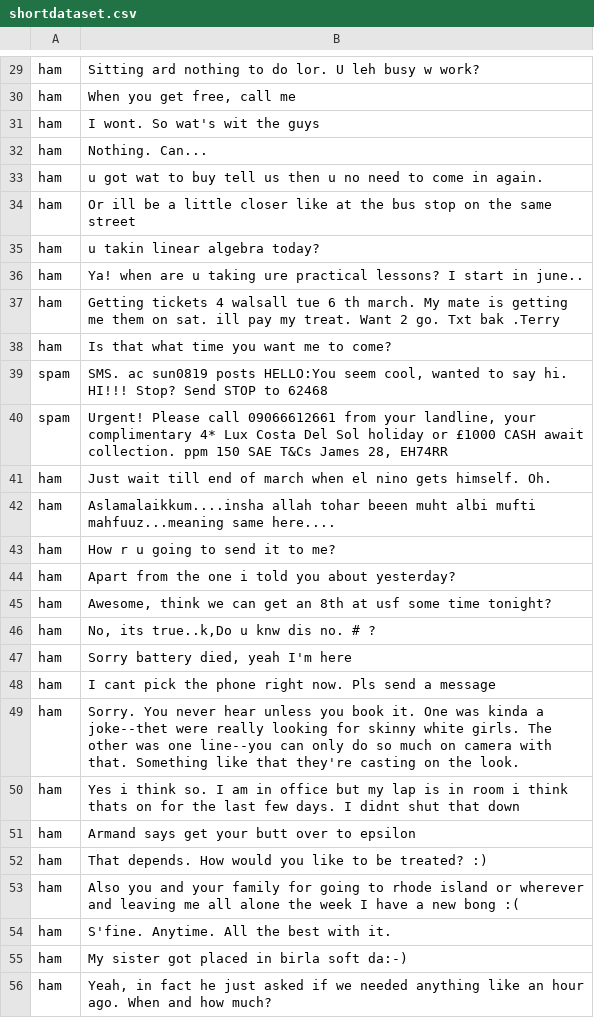
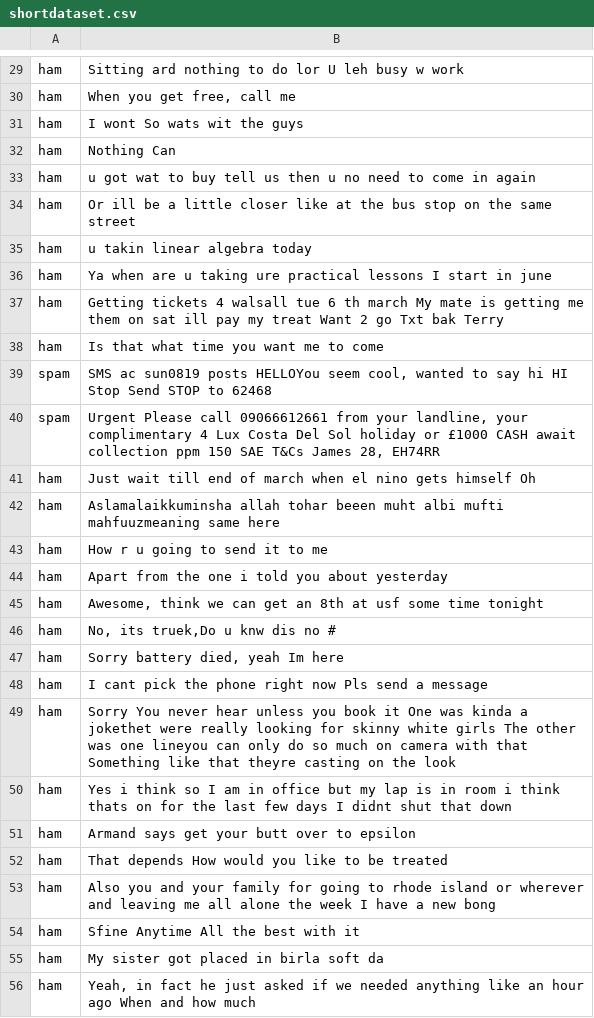
Before and after one commit to Fb185/Pojeto-AI, a CSV file: data/shortdataset.csv, drawn as a sheet; only a part is shown, gaps mark what is left out; the diff covers the shown part only; the diff names each change by its address in the sheet, - before the commit and + after, or states it on an @@ line.

```diff
--- a/data/shortdataset.csv
+++ b/data/shortdataset.csv
-B29: …to do lor. U leh busy w work?
+B29: …to do lor U leh busy w work
-B31: I wont. So wat's wit the guys
+B31: I wont So wats wit the guys
-B32: Nothing. Can...
+B32: Nothing Can
-B33: …come in again.
+B33: …come in again
-B35: u takin linear algebra today?
+B35: u takin linear algebra today
-B36: Ya! when are u taking ure practical lessons? I start in june..
+B36: Ya when are u taking ure practical lessons I start in june
-B37: …6 th march. My mate is getting me them on sat. ill pay my treat. Want 2 go. Txt bak .Terry
+B37: …6 th march My mate is getting me them on sat ill pay my treat Want 2 go Txt bak Terry
-B38: Is that what time you want me to come?
+B38: Is that what time you want me to come
-B39: SMS. ac sun0819 posts HELLO:You seem cool, wanted to say hi. HI!!! Stop? Send STOP…
+B39: SMS ac sun0819 posts HELLOYou seem cool, wanted to say hi HI Stop Send STOP…
-B40: Urgent! Please call 09066612661 from your landline, your complimentary 4* Lux Costa Del Sol holiday or £1000 CASH await collection. ppm 150…
+B40: Urgent Please call 09066612661 from your landline, your complimentary 4 Lux Costa Del Sol holiday or £1000 CASH await collection ppm 150…
-B41: …nino gets himself. Oh.
+B41: …nino gets himself Oh
-B42: Aslamalaikkum....insha allah tohar beeen muht albi mufti mahfuuz...meaning same here....
+B42: Aslamalaikkuminsha allah tohar beeen muht albi mufti mahfuuzmeaning same here
-B43: How r u going to send it to me?
+B43: How r u going to send it to me
-B44: …you about yesterday?
+B44: …you about yesterday
-B45: …some time tonight?
+B45: …some time tonight
-B46: No, its true..k,Do u knw dis no. # ?
+B46: No, its truek,Do u knw dis no #
-B47: Sorry battery died, yeah I'm here
+B47: Sorry battery died, yeah Im here
-B48: …phone right now. Pls send…
+B48: …phone right now Pls send…
-B49: Sorry. You never hear unless you book it. One was kinda a joke--thet were really looking for skinny white girls. The other was one line--you can only do so much on camera with that. Something like that they're casting on the look.
+B49: Sorry You never hear unless you book it One was kinda a jokethet were really looking for skinny white girls The other was one lineyou can only do so much on camera with that Something like that theyre casting on the look
-B50: …i think so. I am in office but my lap is in room i think thats on for the last few days. I didnt…
+B50: …i think so I am in office but my lap is in room i think thats on for the last few days I didnt…
-B52: That depends. How would you like to be treated? :)
+B52: That depends How would you like to be treated
-B53: …new bong :(
+B53: …new bong
-B54: S'fine. Anytime. All the best with it.
+B54: Sfine Anytime All the best with it
-B55: My sister got placed in birla soft da:-)
+B55: My sister got placed in birla soft da
-B56: …an hour ago. When and how much?
+B56: …an hour ago When and how much
```
Also changed, not shown: 28 edited cells elsewhere in this file, data/spamHamDataset.csv, data/testSet.csv, 7 other files.
